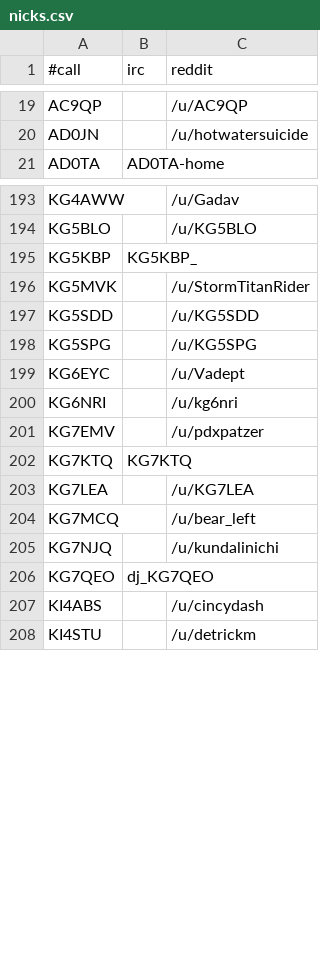
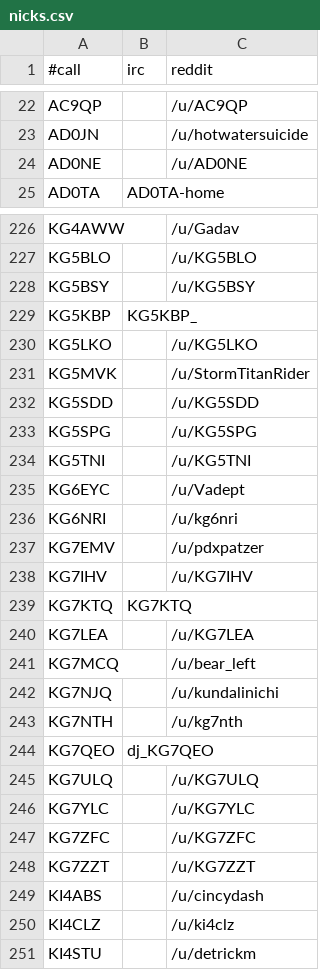
Before and after one commit to molo1134/qrmbot, a CSV file: lib/nicks.csv, drawn as a sheet; only a part is shown, gaps mark what is left out; the diff covers the shown part only; the diff names each change by its address in the sheet, - before the commit and + after, or states it on an @@ line.

Commit message:
add add add

```diff
--- a/lib/nicks.csv
+++ b/lib/nicks.csv
+row 24: AD0NE |  | /u/AD0NE
+row 228: KG5BSY |  | /u/KG5BSY
+row 230: KG5LKO |  | /u/KG5LKO
+row 234: KG5TNI |  | /u/KG5TNI
+row 238: KG7IHV |  | /u/KG7IHV
+row 243: KG7NTH |  | /u/kg7nth
+row 245: KG7ULQ |  | /u/KG7ULQ
+row 246: KG7YLC |  | /u/KG7YLC
+row 247: KG7ZFC |  | /u/KG7ZFC
+row 248: KG7ZZT |  | /u/KG7ZZT
+row 250: KI4CLZ |  | /u/ki4clz
```
Also changed, not shown: 80 added rows elsewhere in this file.
